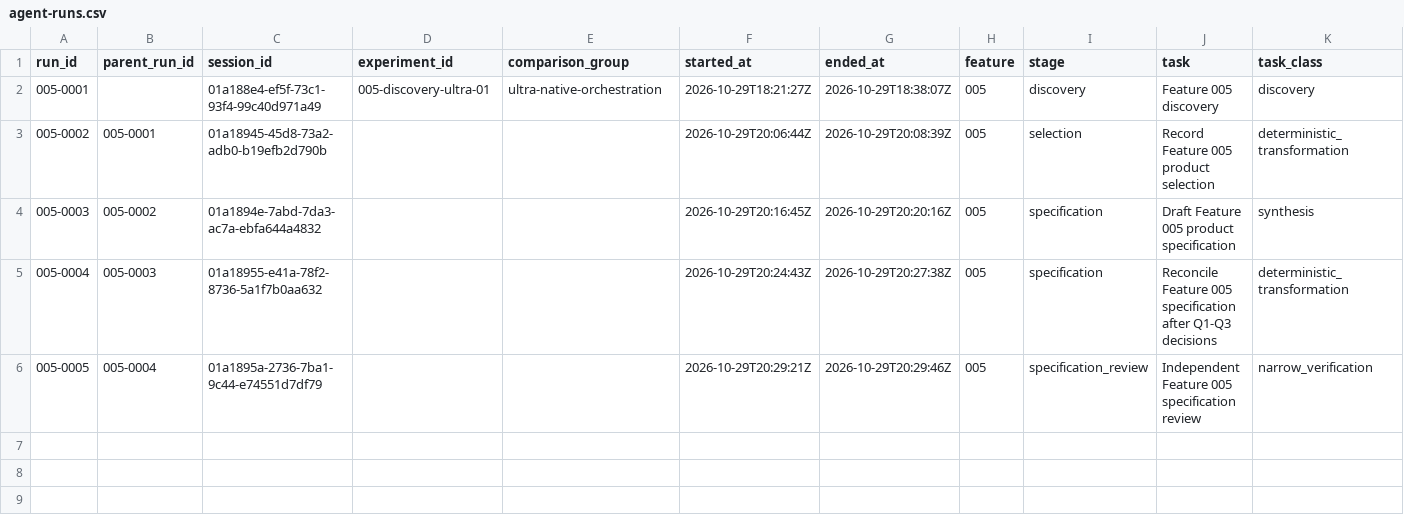
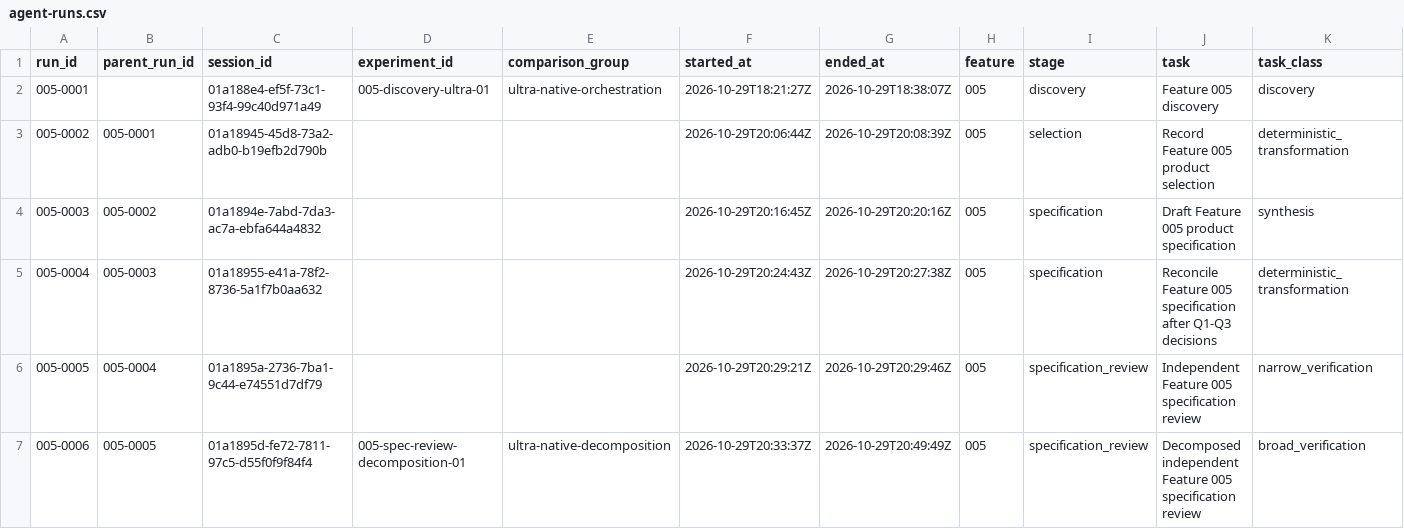
Before and after one commit to DSACMS/libyears, a CSV file: observations/agent-runs.csv, drawn as a sheet; only a part is shown; rows hold the shown columns only; the diff names each change by its address in the sheet, - before the commit and + after, or states it on an @@ line.

Commit message:
docs(gemfile): correct and approve group scope specification

```diff
--- a/observations/agent-runs.csv
+++ b/observations/agent-runs.csv
+row 7: 005-0006 | 005-0005 | 01a1895d-fe72-7811-97c5-d55f0f9f84f4 | 005-spec-review-decomposition-01 | ultra-native-decomposition | 2026-10-29T20:33:37Z | 2026-10-29T20:49:49Z | 005 | specification_review | Decomposed independent Feature 005 specification review | broad_verification
```
Also changed, not shown: 2 other files.
